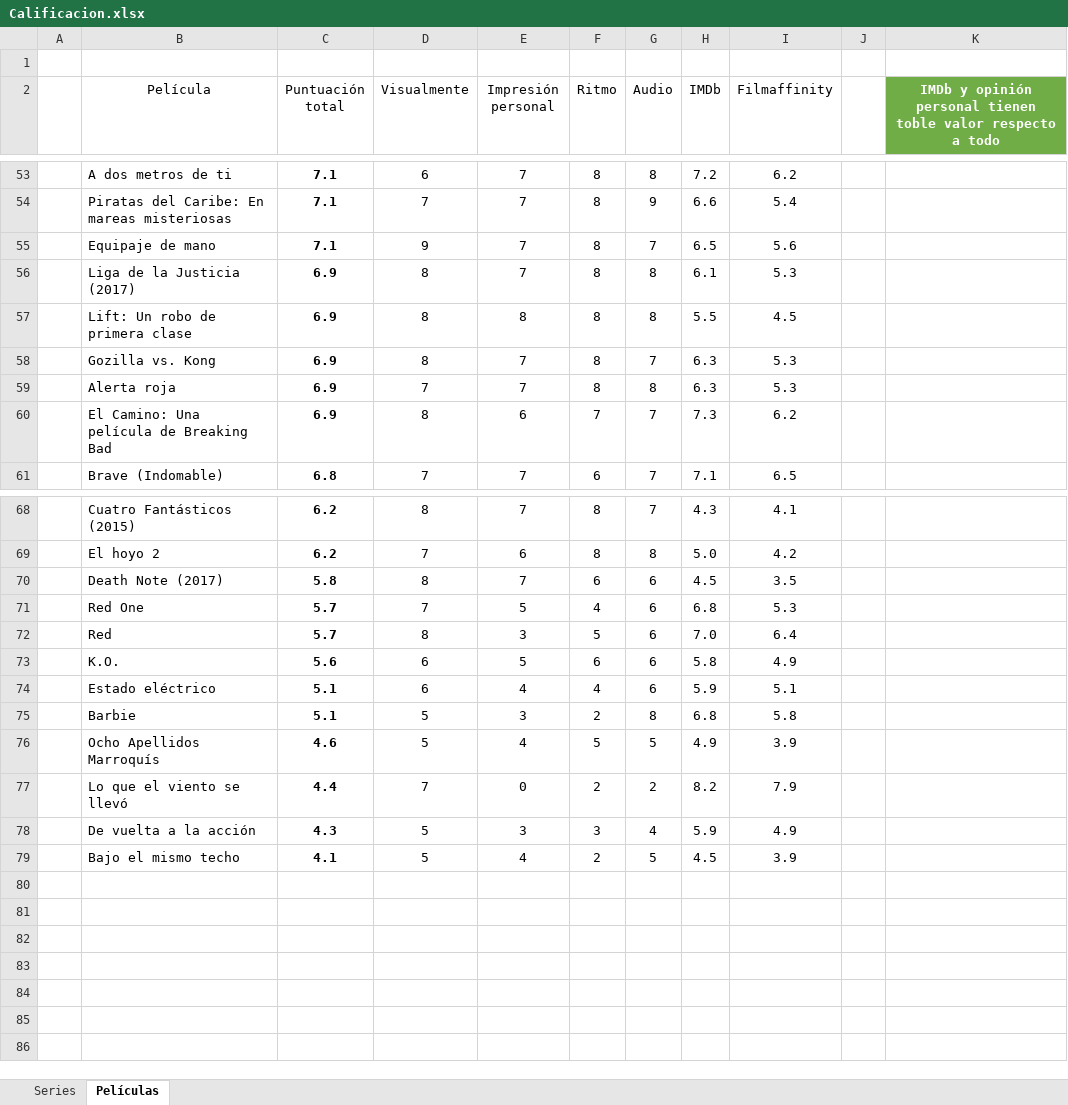
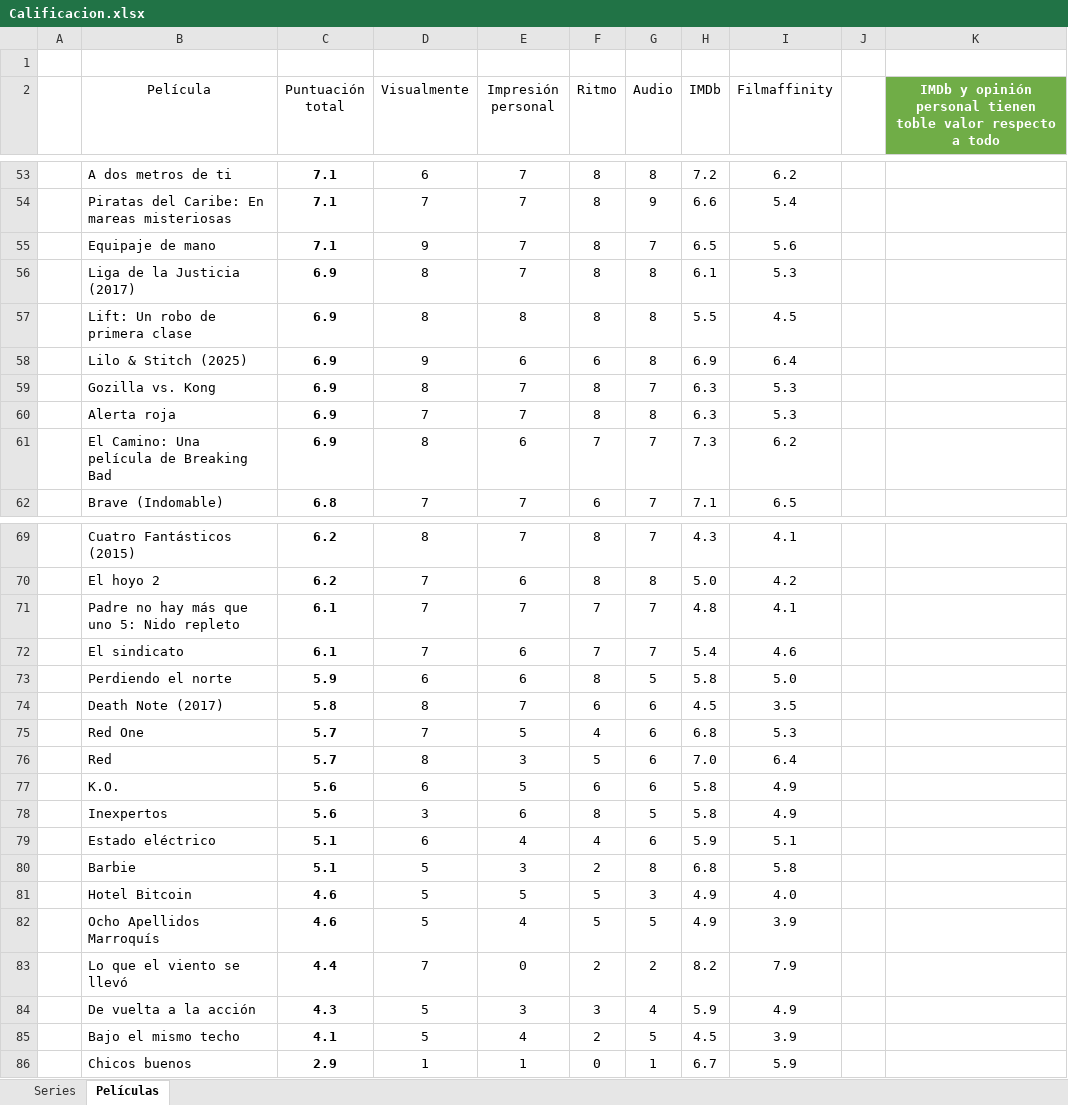
Before and after one commit to jarasa03/Calificacion-de-peliculas-y-series, an Excel workbook: Calificacion.xlsx, sheet Películas, drawn as a sheet; only a part is shown, gaps mark what is left out; values as stored, in another font and other column widths than the file's, no borders; table styles not drawn; the diff names each change by its address in the sheet, - before the commit and + after, or states it on an @@ line.

Commit message:
V.64 Múltiples películas + Olympo

```diff
--- a/Calificacion.xlsx (sheet Películas)
+++ b/Calificacion.xlsx (sheet Películas)
+row 58:  | Lilo & Stitch (2025) | 6.9 | 9 | 6 | 6 | 8 | 6.9 | 6.4
+row 71:  | Padre no hay más que uno 5: Nido repleto | 6.1 | 7 | 7 | 7 | 7 | 4.8 | 4.1
+row 72:  | El sindicato | 6.1 | 7 | 6 | 7 | 7 | 5.4 | 4.6
+row 73:  | Perdiendo el norte | 5.9 | 6 | 6 | 8 | 5 | 5.8 | 5.0
+row 78:  | Inexpertos | 5.6 | 3 | 6 | 8 | 5 | 5.8 | 4.9
+row 81:  | Hotel Bitcoin | 4.6 | 5 | 5 | 5 | 3 | 4.9 | 4.0
+row 86:  | Chicos buenos | 2.9 | 1 | 1 | 0 | 1 | 6.7 | 5.9
```
Also changed, not shown: sheet Series, formulas that keep their value.
